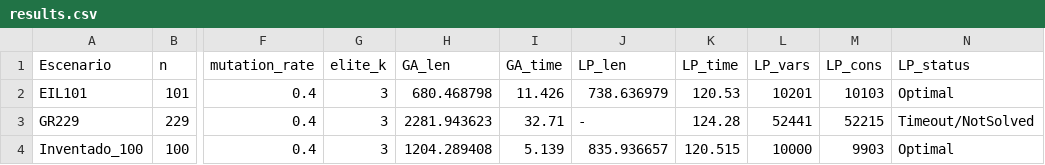
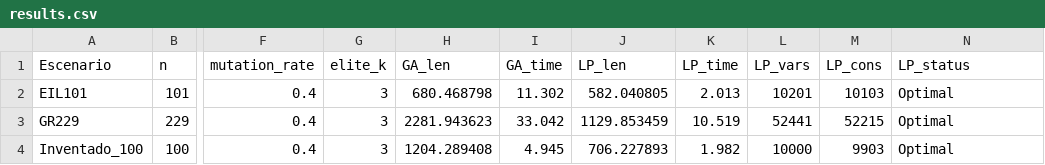
Before and after one commit to tsc221645/Modsim_Proyecto_1, a CSV file: results.csv, drawn as a sheet; only a part is shown, gaps mark what is left out; the diff names each change by its address in the sheet, - before the commit and + after, or states it on an @@ line.

```diff
--- a/results.csv
+++ b/results.csv
-I2 (GA_time): 11.426
+I2 (GA_time): 11.302
-J2 (LP_len): 738.636979
+J2 (LP_len): 582.040805
-K2 (LP_time): 120.53
+K2 (LP_time): 2.013
-I3 (GA_time): 32.71
+I3 (GA_time): 33.042
-J3 (LP_len): -
+J3 (LP_len): 1129.853459
-K3 (LP_time): 124.28
+K3 (LP_time): 10.519
-N3 (LP_status): Timeout/NotSolved
+N3 (LP_status): Optimal
-I4 (GA_time): 5.139
+I4 (GA_time): 4.945
-J4 (LP_len): 835.936657
+J4 (LP_len): 706.227893
-K4 (LP_time): 120.515
+K4 (LP_time): 1.982
```
Also changed, not shown: 5 other files.
